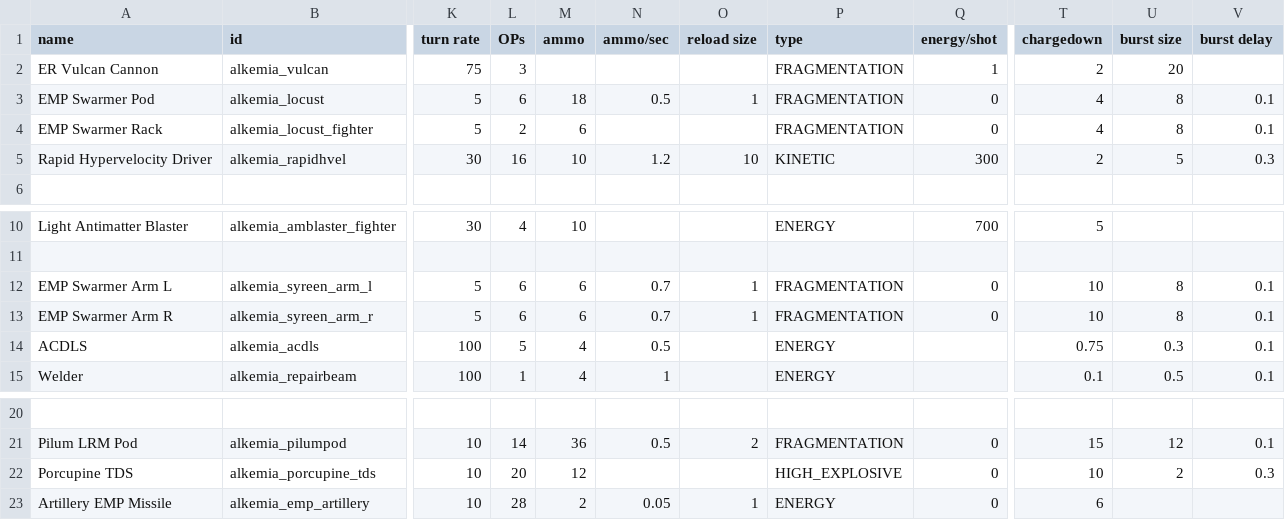
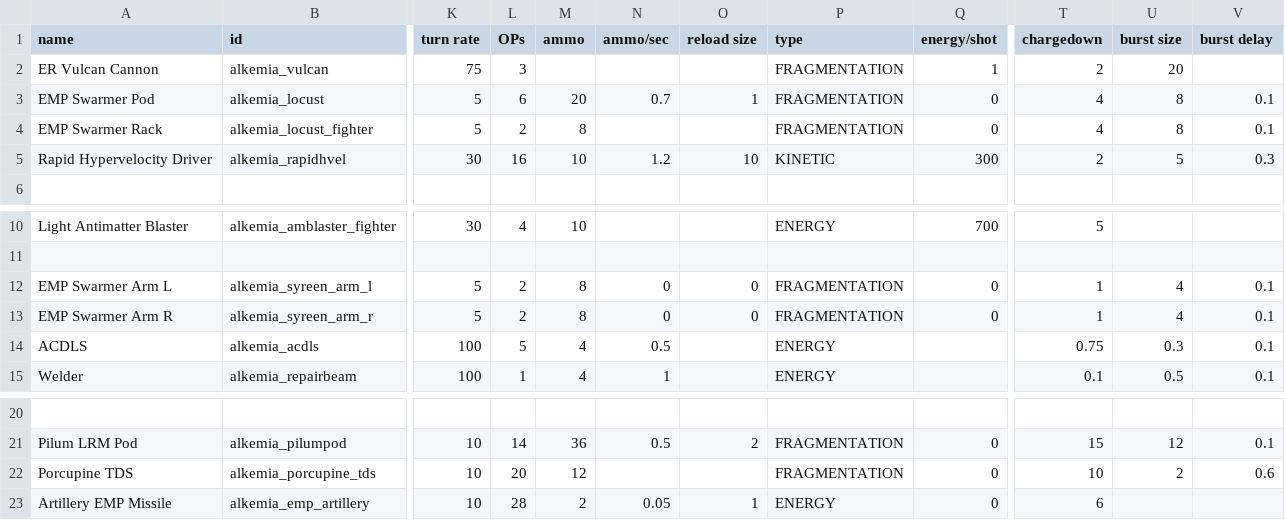
Before and after one commit to AlfredBroda/AlkemiaArmory, a CSV file: data/weapons/weapon_data.csv, drawn as a sheet; only a part is shown, gaps mark what is left out; the diff names each change by its address in the sheet, - before the commit and + after, or states it on an @@ line.

```diff
--- a/data/weapons/weapon_data.csv
+++ b/data/weapons/weapon_data.csv
-M3 (ammo): 18
+M3 (ammo): 20
-N3 (ammo/sec): 0.5
+N3 (ammo/sec): 0.7
-M4 (ammo): 6
+M4 (ammo): 8
-L12:L13 (OPs): 6
+L12:L13 (OPs): 2
-M12:M13 (ammo): 6
+M12:M13 (ammo): 8
-N12:N13 (ammo/sec): 0.7
+N12:N13 (ammo/sec): 0
-O12:O13 (reload size): 1
+O12:O13 (reload size): 0
-T12:T13 (chargedown): 10
+T12:T13 (chargedown): 1
-U12:U13 (burst size): 8
+U12:U13 (burst size): 4
-P22 (type): HIGH_EXPLOSIVE
+P22 (type): FRAGMENTATION
-V22 (burst delay): 0.3
+V22 (burst delay): 0.6
```
Also changed, not shown: 1 other file.
